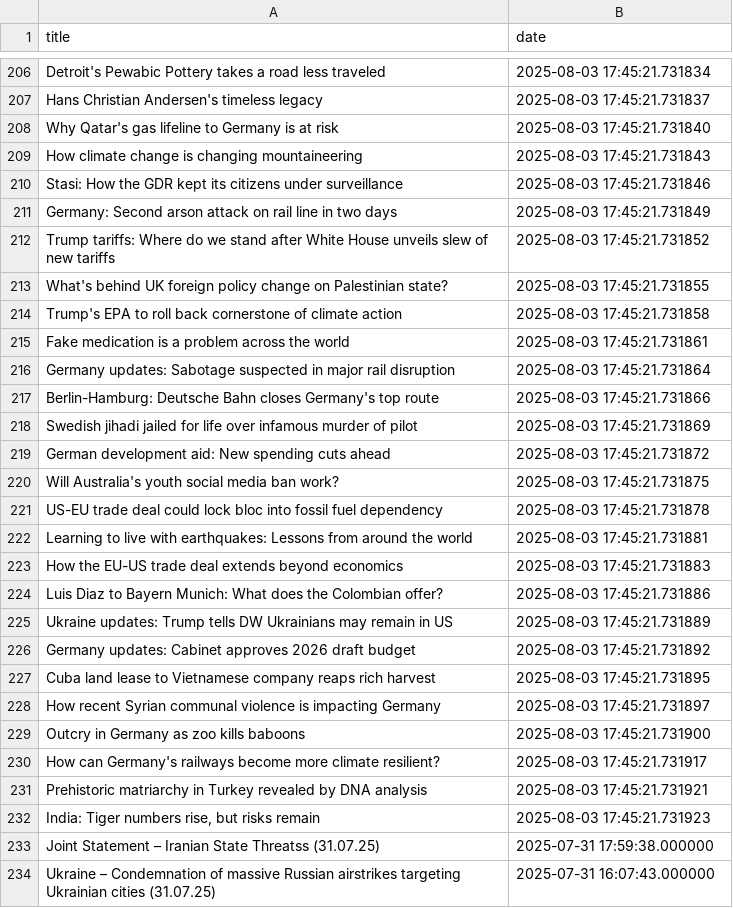
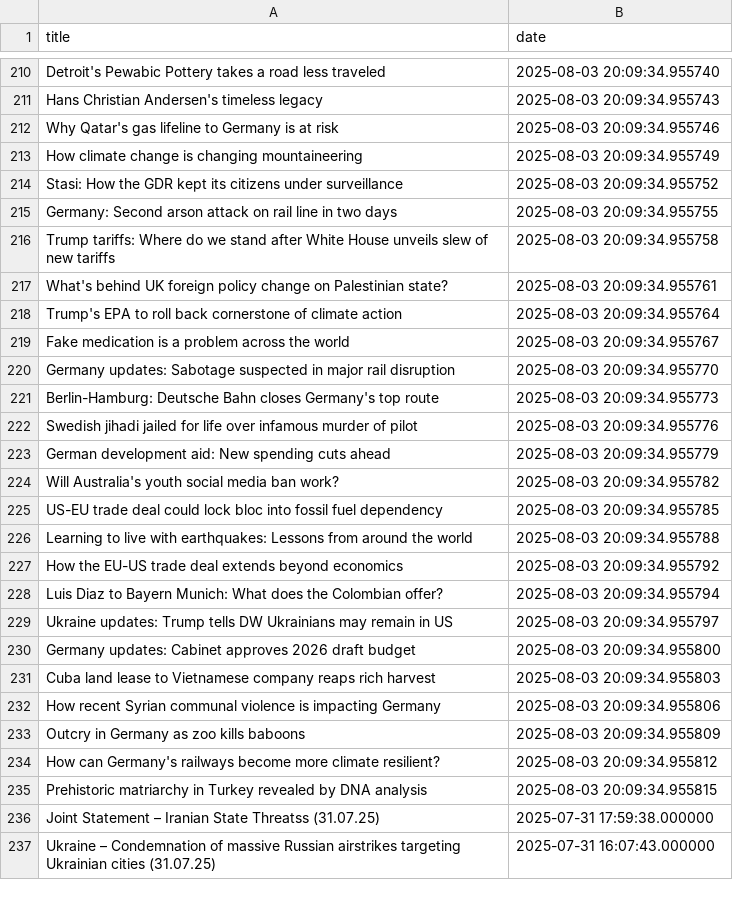
Before and after one commit to jluisvim/event-context, a CSV file: data/daily/2025-08-03.csv, drawn as a sheet; only a part is shown, gaps mark what is left out; removed rows and columns are numbered as before the commit, all else as after; the diff covers the shown part only; the diff names each change by its address in the sheet, - before the commit and + after, or states it on an @@ line.

```diff
--- a/data/daily/2025-08-03.csv
+++ b/data/daily/2025-08-03.csv
-B210 (date): 2025-08-03 17:45:21.731834
+B210 (date): 2025-08-03 20:09:34.955740
-B211 (date): 2025-08-03 17:45:21.731837
+B211 (date): 2025-08-03 20:09:34.955743
-B212 (date): 2025-08-03 17:45:21.731840
+B212 (date): 2025-08-03 20:09:34.955746
-B213 (date): 2025-08-03 17:45:21.731843
+B213 (date): 2025-08-03 20:09:34.955749
-B214 (date): 2025-08-03 17:45:21.731846
+B214 (date): 2025-08-03 20:09:34.955752
-B215 (date): 2025-08-03 17:45:21.731849
+B215 (date): 2025-08-03 20:09:34.955755
-B216 (date): 2025-08-03 17:45:21.731852
+B216 (date): 2025-08-03 20:09:34.955758
-B217 (date): 2025-08-03 17:45:21.731855
+B217 (date): 2025-08-03 20:09:34.955761
-B218 (date): 2025-08-03 17:45:21.731858
+B218 (date): 2025-08-03 20:09:34.955764
-B219 (date): 2025-08-03 17:45:21.731861
+B219 (date): 2025-08-03 20:09:34.955767
-B220 (date): 2025-08-03 17:45:21.731864
+B220 (date): 2025-08-03 20:09:34.955770
-B221 (date): 2025-08-03 17:45:21.731866
+B221 (date): 2025-08-03 20:09:34.955773
-B222 (date): 2025-08-03 17:45:21.731869
+B222 (date): 2025-08-03 20:09:34.955776
-B223 (date): 2025-08-03 17:45:21.731872
+B223 (date): 2025-08-03 20:09:34.955779
-B224 (date): 2025-08-03 17:45:21.731875
+B224 (date): 2025-08-03 20:09:34.955782
-B225 (date): 2025-08-03 17:45:21.731878
+B225 (date): 2025-08-03 20:09:34.955785
-B226 (date): 2025-08-03 17:45:21.731881
+B226 (date): 2025-08-03 20:09:34.955788
-B227 (date): 2025-08-03 17:45:21.731883
+B227 (date): 2025-08-03 20:09:34.955792
-B228 (date): 2025-08-03 17:45:21.731886
+B228 (date): 2025-08-03 20:09:34.955794
-B229 (date): 2025-08-03 17:45:21.731889
+B229 (date): 2025-08-03 20:09:34.955797
-B230 (date): 2025-08-03 17:45:21.731892
+B230 (date): 2025-08-03 20:09:34.955800
-B231 (date): 2025-08-03 17:45:21.731895
+B231 (date): 2025-08-03 20:09:34.955803
-B232 (date): 2025-08-03 17:45:21.731897
+B232 (date): 2025-08-03 20:09:34.955806
-B233 (date): 2025-08-03 17:45:21.731900
+B233 (date): 2025-08-03 20:09:34.955809
-B234 (date): 2025-08-03 17:45:21.731917
+B234 (date): 2025-08-03 20:09:34.955812
-B235 (date): 2025-08-03 17:45:21.731921
+B235 (date): 2025-08-03 20:09:34.955815
-row 232: India: Tiger numbers rise, but risks remain | 2025-08-03 17:45:21.731923
```
Also changed, not shown: 25 added rows, 22 removed rows, 3 moved rows and 40 edited cells elsewhere in this file, results/daily/2025-08-03/news_with_topics.csv, 7 other files.
